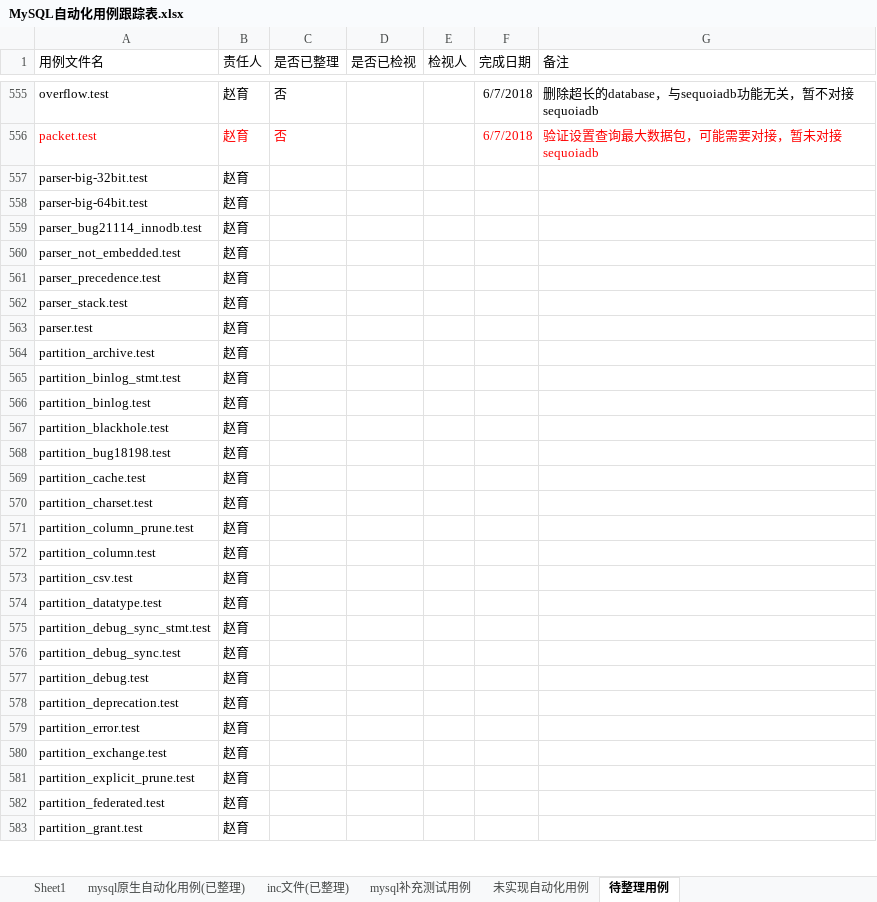
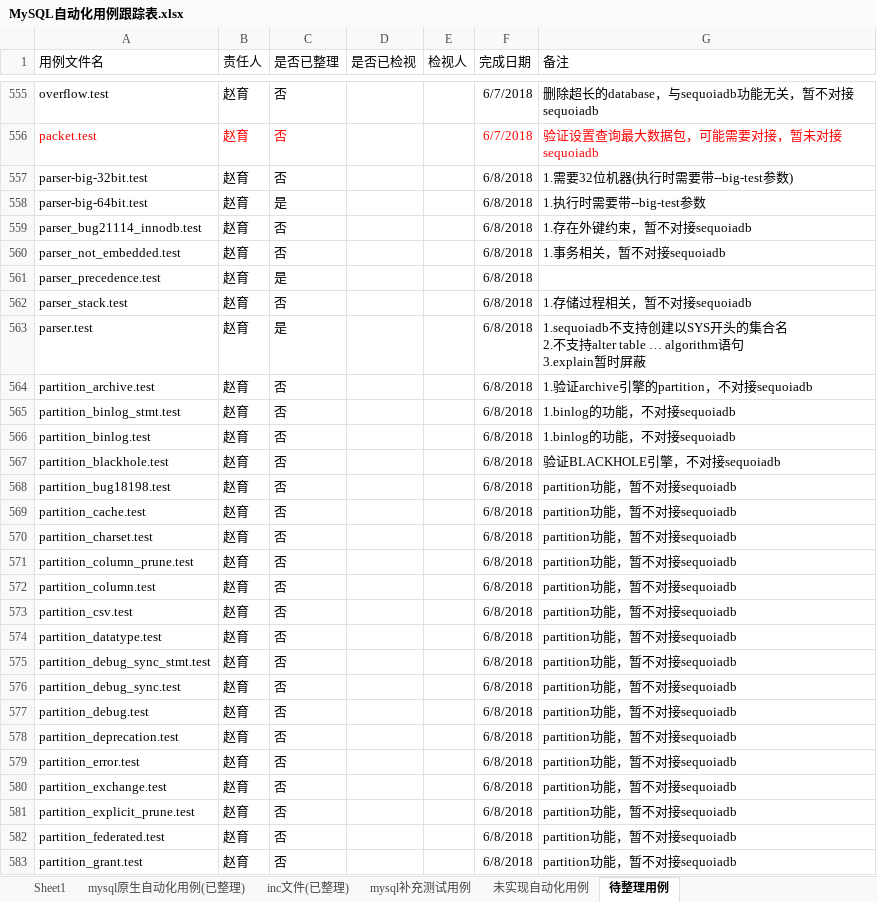
Before and after one commit to Vivian-hihi/SequoiaDB, an Excel workbook: internal_doc/05.测试设计/story/mysql连接器/MySQL自动化用例跟踪表.xlsx, sheet 待整理用例, drawn as a sheet; only a part is shown, gaps mark what is left out; values as stored, in another font and other column widths than the file's, no borders; ↵ is a line break in a cell; the diff covers the shown part only; the diff names each change by its address in the sheet, - before the commit and + after, or states it on an @@ line.

Commit message:
更新mysql自动化用例跟踪表格
git-svn-id: http://192.168.20.11/sequoiadb/trunk@35845 6121f079-4a18-41d3-8c30-8870a322f2c2

```diff
--- a/internal_doc/05.测试设计/story/mysql连接器/MySQL自动化用例跟踪表.xlsx (sheet 待整理用例)
+++ b/internal_doc/05.测试设计/story/mysql连接器/MySQL自动化用例跟踪表.xlsx (sheet 待整理用例)
-C557 (是否已整理): (empty)
+C557 (是否已整理): 否
-F557:F583 (完成日期): (empty)
+F557:F583 (完成日期): 6/8/2018
-G557 (备注): (empty)
+G557 (备注): 1.需要32位机器(执行时需要带--big-test参数)
-C558 (是否已整理): (empty)
+C558 (是否已整理): 是
-G558 (备注): (empty)
+G558 (备注): 1.执行时需要带--big-test参数
-C559:C560 (是否已整理): (empty)
+C559:C560 (是否已整理): 否
-G559 (备注): (empty)
+G559 (备注): 1.存在外键约束，暂不对接sequoiadb
-G560 (备注): (empty)
+G560 (备注): 1.事务相关，暂不对接sequoiadb
-C561 (是否已整理): (empty)
+C561 (是否已整理): 是
-C562 (是否已整理): (empty)
+C562 (是否已整理): 否
-G562 (备注): (empty)
+G562 (备注): 1.存储过程相关，暂不对接sequoiadb
-C563 (是否已整理): (empty)
+C563 (是否已整理): 是
-G563 (备注): (empty)
+G563 (备注): 1.sequoiadb不支持创建以SYS开头的集合名 ↵ 2.不支持alter table … algorithm语句 ↵ 3.explain暂时屏蔽
-C564:C583 (是否已整理): (empty)
+C564:C583 (是否已整理): 否
-G564 (备注): (empty)
+G564 (备注): 1.验证archive引擎的partition，不对接sequoiadb
-G565:G566 (备注): (empty)
+G565:G566 (备注): 1.binlog的功能，不对接sequoiadb
-G567 (备注): (empty)
+G567 (备注): 验证BLACKHOLE引擎，不对接sequoiadb
-G568:G583 (备注): (empty)
+G568:G583 (备注): partition功能，暂不对接sequoiadb
```
Also changed, not shown: other rows of this sheet.
